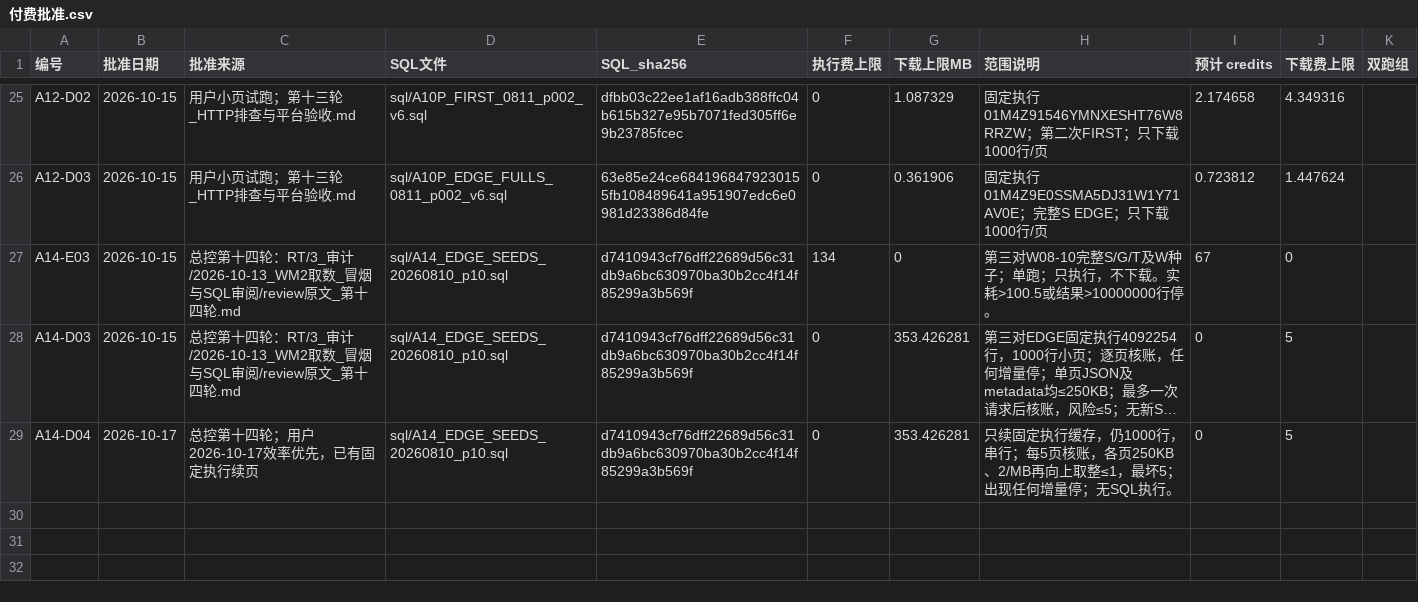
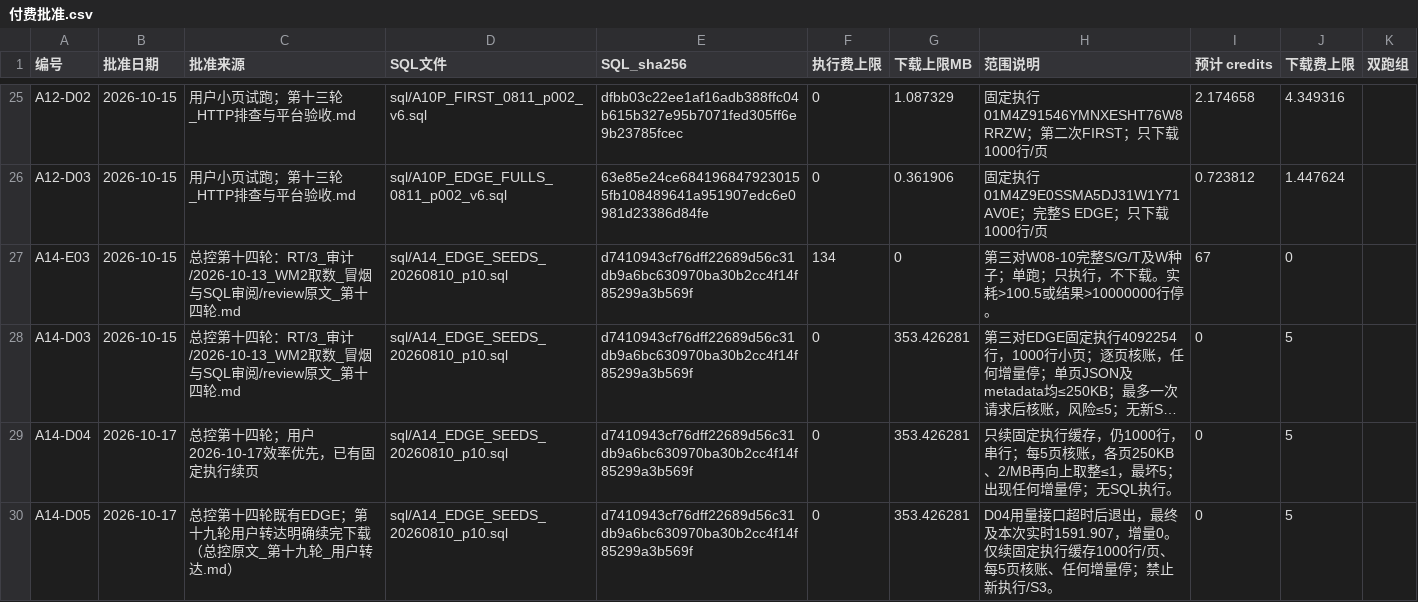
Before and after one commit to wypppp/crypto, a CSV file: RT/1_实验/pump全程_钱流向谁完整账_DQ-43/runs/付费批准.csv, drawn as a sheet; only a part is shown, gaps mark what is left out; long unchanged cells end in …; the diff names each change by its address in the sheet, - before the commit and + after, or states it on an @@ line.

```diff
--- a/RT/1_实验/pump全程_钱流向谁完整账_DQ-43/runs/付费批准.csv
+++ b/RT/1_实验/pump全程_钱流向谁完整账_DQ-43/runs/付费批准.csv
+row 30: A14-D05 | 2026-10-17 | 总控第十四轮既有EDGE；第十九轮用户转达明确续完下载（总控原文_第十九轮_用户转达.md） | sql/A14_EDGE_SEEDS_20260810_p10.sql | d7410943cf76dff22689d56c31db9a6bc630970ba30b2cc4f14f85299a3b569f | 0 | 353.426281 | D04用量接口超时后退出，最终及本次实时1591.907，增量0。仅续固定执行缓存1000行/页、每5页核账、任何增量停；禁止新执行/S3。 | 0 | 5
```
Also changed, not shown: RT/1_实验/pump全程_钱流向谁完整账_DQ-43/runs/付费批准_已用.csv, 22 other files.
